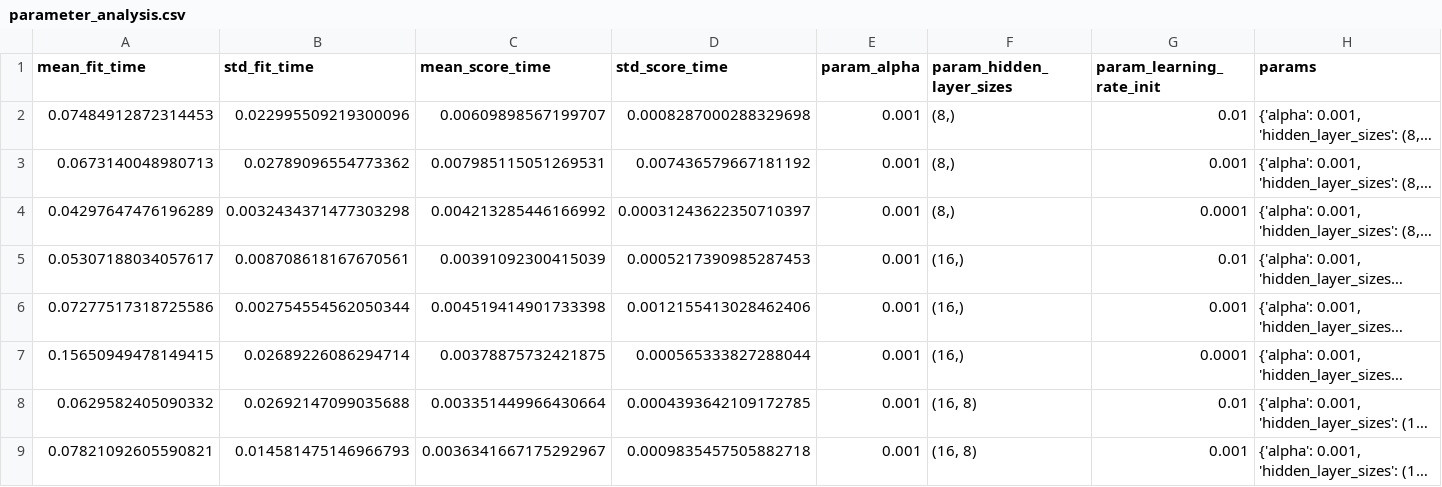
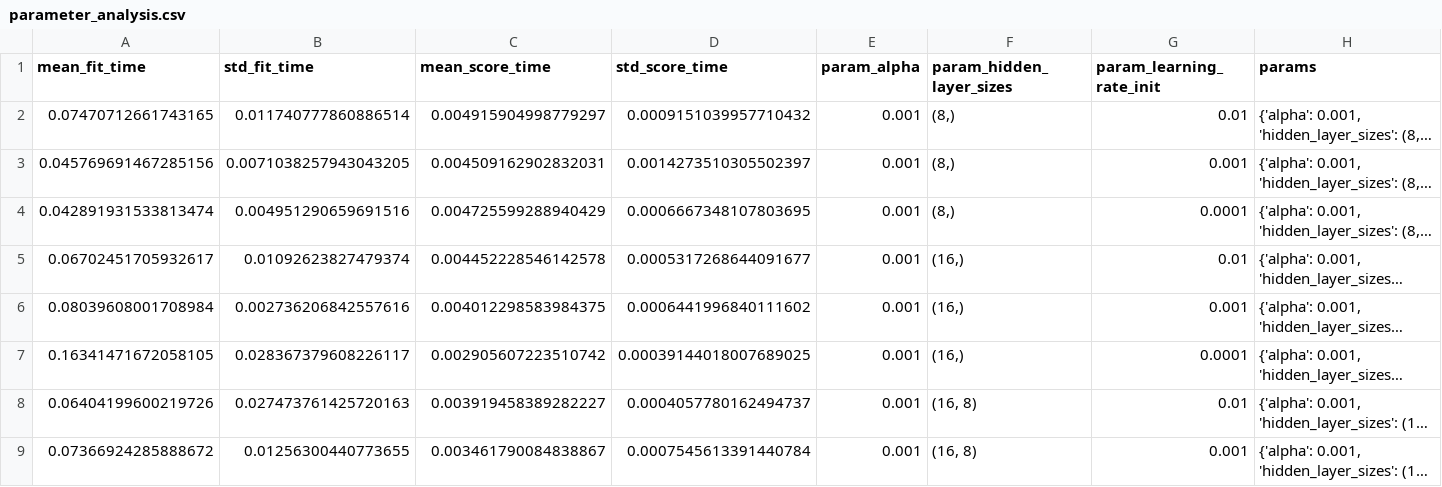
Before and after one commit to Patryk011/MultilayerPerceptron, a CSV file: results/reports/parameter_analysis.csv, drawn as a sheet; only a part is shown; long unchanged cells end in …; the diff covers the shown part only; the diff names each change by its address in the sheet, - before the commit and + after, or states it on an @@ line.

```diff
--- a/results/reports/parameter_analysis.csv
+++ b/results/reports/parameter_analysis.csv
-A2 (mean_fit_time): 0.07484912872314453
+A2 (mean_fit_time): 0.07470712661743165
-B2 (std_fit_time): 0.022995509219300096
+B2 (std_fit_time): 0.011740777860886514
-C2 (mean_score_time): 0.00609898567199707
+C2 (mean_score_time): 0.004915904998779297
-D2 (std_score_time): 0.0008287000288329698
+D2 (std_score_time): 0.0009151039957710432
-A3 (mean_fit_time): 0.0673140048980713
+A3 (mean_fit_time): 0.045769691467285156
-B3 (std_fit_time): 0.02789096554773362
+B3 (std_fit_time): 0.0071038257943043205
-C3 (mean_score_time): 0.007985115051269531
+C3 (mean_score_time): 0.004509162902832031
-D3 (std_score_time): 0.007436579667181192
+D3 (std_score_time): 0.0014273510305502397
-A4 (mean_fit_time): 0.04297647476196289
+A4 (mean_fit_time): 0.042891931533813474
-B4 (std_fit_time): 0.0032434371477303298
+B4 (std_fit_time): 0.004951290659691516
-C4 (mean_score_time): 0.004213285446166992
+C4 (mean_score_time): 0.004725599288940429
-D4 (std_score_time): 0.00031243622350710397
+D4 (std_score_time): 0.0006667348107803695
-A5 (mean_fit_time): 0.05307188034057617
+A5 (mean_fit_time): 0.06702451705932617
-B5 (std_fit_time): 0.008708618167670561
+B5 (std_fit_time): 0.01092623827479374
-C5 (mean_score_time): 0.00391092300415039
+C5 (mean_score_time): 0.004452228546142578
-D5 (std_score_time): 0.0005217390985287453
+D5 (std_score_time): 0.0005317268644091677
-A6 (mean_fit_time): 0.07277517318725586
+A6 (mean_fit_time): 0.08039608001708984
-B6 (std_fit_time): 0.002754554562050344
+B6 (std_fit_time): 0.002736206842557616
-C6 (mean_score_time): 0.004519414901733398
+C6 (mean_score_time): 0.004012298583984375
-D6 (std_score_time): 0.0012155413028462406
+D6 (std_score_time): 0.0006441996840111602
-A7 (mean_fit_time): 0.15650949478149415
+A7 (mean_fit_time): 0.16341471672058105
-B7 (std_fit_time): 0.02689226086294714
+B7 (std_fit_time): 0.028367379608226117
-C7 (mean_score_time): 0.00378875732421875
+C7 (mean_score_time): 0.002905607223510742
-D7 (std_score_time): 0.000565333827288044
+D7 (std_score_time): 0.00039144018007689025
-A8 (mean_fit_time): 0.0629582405090332
+A8 (mean_fit_time): 0.06404199600219726
-B8 (std_fit_time): 0.02692147099035688
+B8 (std_fit_time): 0.027473761425720163
-C8 (mean_score_time): 0.003351449966430664
+C8 (mean_score_time): 0.003919458389282227
-D8 (std_score_time): 0.0004393642109172785
+D8 (std_score_time): 0.0004057780162494737
-A9 (mean_fit_time): 0.07821092605590821
+A9 (mean_fit_time): 0.07366924285888672
-B9 (std_fit_time): 0.014581475146966793
+B9 (std_fit_time): 0.01256300440773655
-C9 (mean_score_time): 0.0036341667175292967
+C9 (mean_score_time): 0.003461790084838867
-D9 (std_score_time): 0.0009835457505882718
+D9 (std_score_time): 0.0007545613391440784
```
Also changed, not shown: 112 edited cells elsewhere in this file, results/reports/algorithm_comparison.csv, results/reports/comprehensive_testing.csv, 3 other files.
